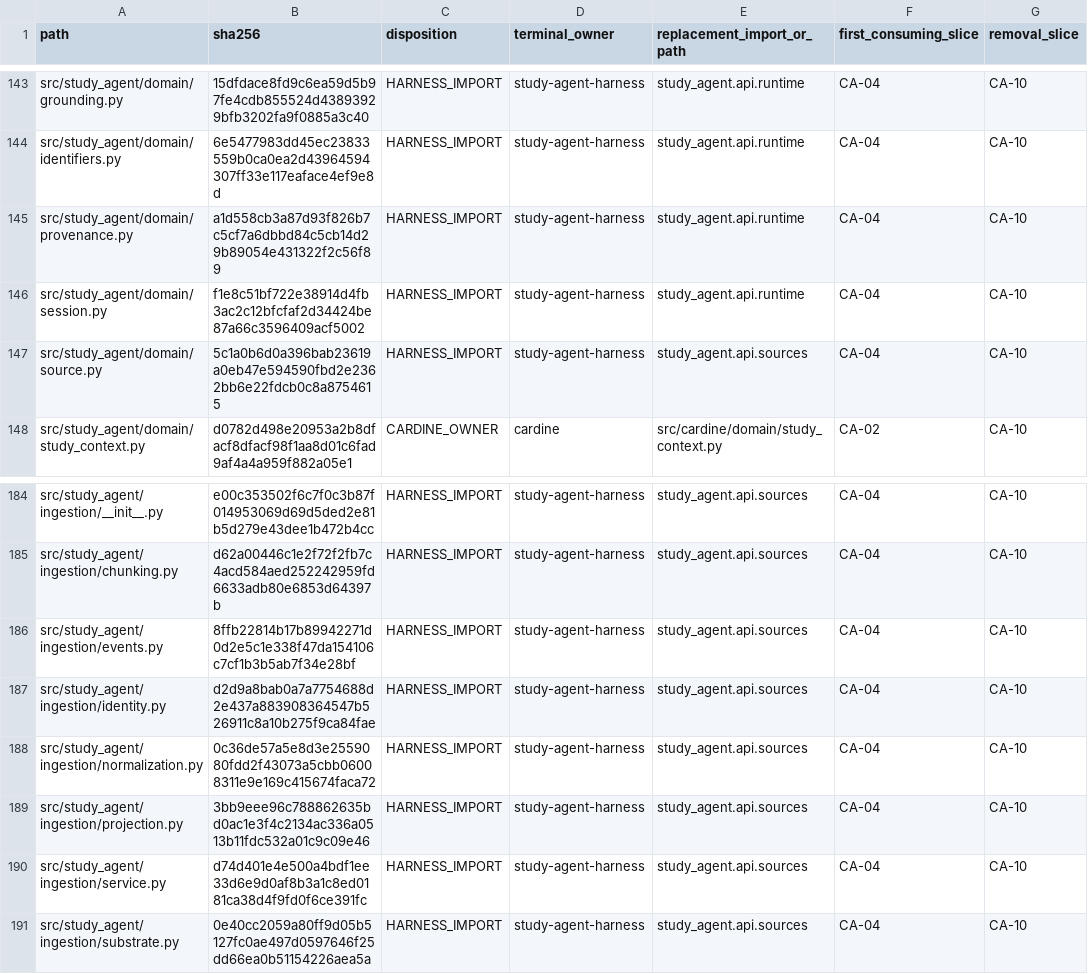
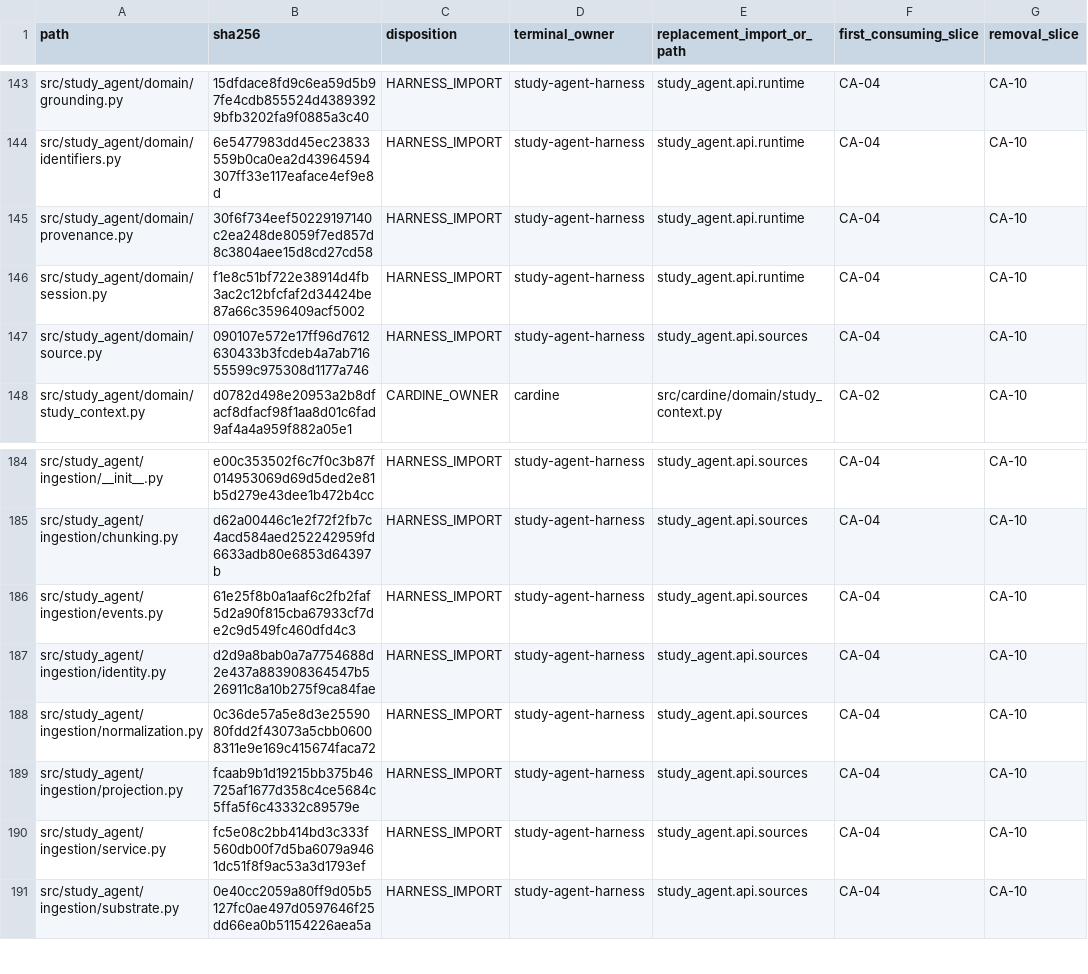
Before and after one commit to EbrahimAbdelwahed/cardine, a CSV file: specs/harness-adoption/assets/ownership-ledger.csv, drawn as a sheet; only a part is shown, gaps mark what is left out.

```diff
--- a/specs/harness-adoption/assets/ownership-ledger.csv
+++ b/specs/harness-adoption/assets/ownership-ledger.csv
@@ -144,5 +144,5 @@ src/study_agent/domain/grounding.py,15dfdace8fd9c6ea59d5b97fe4cdb855524d43893929
 src/study_agent/domain/identifiers.py,6e5477983dd45ec23833559b0ca0ea2d43964594307ff33e117eaface4ef9e8d,HARNESS_IMPORT,study-agent-harness,study_agent.api.runtime,CA-04,CA-10
-src/study_agent/domain/provenance.py,a1d558cb3a87d93f826b7c5cf7a6dbbd84c5cb14d29b89054e431322f2c56f89,HARNESS_IMPORT,study-agent-harness,study_agent.api.runtime,CA-04,CA-10
+src/study_agent/domain/provenance.py,30f6f734eef50229197140c2ea248de8059f7ed857d8c3804aee15d8cd27cd58,HARNESS_IMPORT,study-agent-harness,study_agent.api.runtime,CA-04,CA-10
 src/study_agent/domain/session.py,f1e8c51bf722e38914d4fb3ac2c12bfcfaf2d34424be87a66c3596409acf5002,HARNESS_IMPORT,study-agent-harness,study_agent.api.runtime,CA-04,CA-10
-src/study_agent/domain/source.py,5c1a0b6d0a396bab23619a0eb47e594590fbd2e2362bb6e22fdcb0c8a8754615,HARNESS_IMPORT,study-agent-harness,study_agent.api.sources,CA-04,CA-10
+src/study_agent/domain/source.py,090107e572e17ff96d7612630433b3fcdeb4a7ab71655599c975308d1177a746,HARNESS_IMPORT,study-agent-harness,study_agent.api.sources,CA-04,CA-10
 src/study_agent/domain/study_context.py,d0782d498e20953a2b8dfacf8dfacf98f1aa8d01c6fad9af4a4a959f882a05e1,CARDINE_OWNER,cardine,src/cardine/domain/study_context.py,CA-02,CA-10
@@ -185,7 +185,7 @@ src/study_agent/ingestion/__init__.py,e00c353502f6c7f0c3b87f014953069d69d5ded2e8
 src/study_agent/ingestion/chunking.py,d62a00446c1e2f72f2fb7c4acd584aed252242959fd6633adb80e6853d64397b,HARNESS_IMPORT,study-agent-harness,study_agent.api.sources,CA-04,CA-10
-src/study_agent/ingestion/events.py,8ffb22814b17b89942271d0d2e5c1e338f47da154106c7cf1b3b5ab7f34e28bf,HARNESS_IMPORT,study-agent-harness,study_agent.api.sources,CA-04,CA-10
+src/study_agent/ingestion/events.py,61e25f8b0a1aaf6c2fb2faf5d2a90f815cba67933cf7de2c9d549fc460dfd4c3,HARNESS_IMPORT,study-agent-harness,study_agent.api.sources,CA-04,CA-10
 src/study_agent/ingestion/identity.py,d2d9a8bab0a7a7754688d2e437a883908364547b526911c8a10b275f9ca84fae,HARNESS_IMPORT,study-agent-harness,study_agent.api.sources,CA-04,CA-10
 src/study_agent/ingestion/normalization.py,0c36de57a5e8d3e2559080fdd2f43073a5cbb06008311e9e169c415674faca72,HARNESS_IMPORT,study-agent-harness,study_agent.api.sources,CA-04,CA-10
-src/study_agent/ingestion/projection.py,3bb9eee96c788862635bd0ac1e3f4c2134ac336a0513b11fdc532a01c9c09e46,HARNESS_IMPORT,study-agent-harness,study_agent.api.sources,CA-04,CA-10
-src/study_agent/ingestion/service.py,d74d401e4e500a4bdf1ee33d6e9d0af8b3a1c8ed0181ca38d4f9fd0f6ce391fc,HARNESS_IMPORT,study-agent-harness,study_agent.api.sources,CA-04,CA-10
+src/study_agent/ingestion/projection.py,fcaab9b1d19215bb375b46725af1677d358c4ce5684c5ffa5f6c43332c89579e,HARNESS_IMPORT,study-agent-harness,study_agent.api.sources,CA-04,CA-10
+src/study_agent/ingestion/service.py,fc5e08c2bb414bd3c333f560db00f7d5ba6079a9461dc51f8f9ac53a3d1793ef,HARNESS_IMPORT,study-agent-harness,study_agent.api.sources,CA-04,CA-10
 src/study_agent/ingestion/substrate.py,0e40cc2059a80ff9d05b5127fc0ae497d0597646f25dd66ea0b51154226aea5a,HARNESS_IMPORT,study-agent-harness,study_agent.api.sources,CA-04,CA-10
```
Also changed, not shown: 22 other files.
